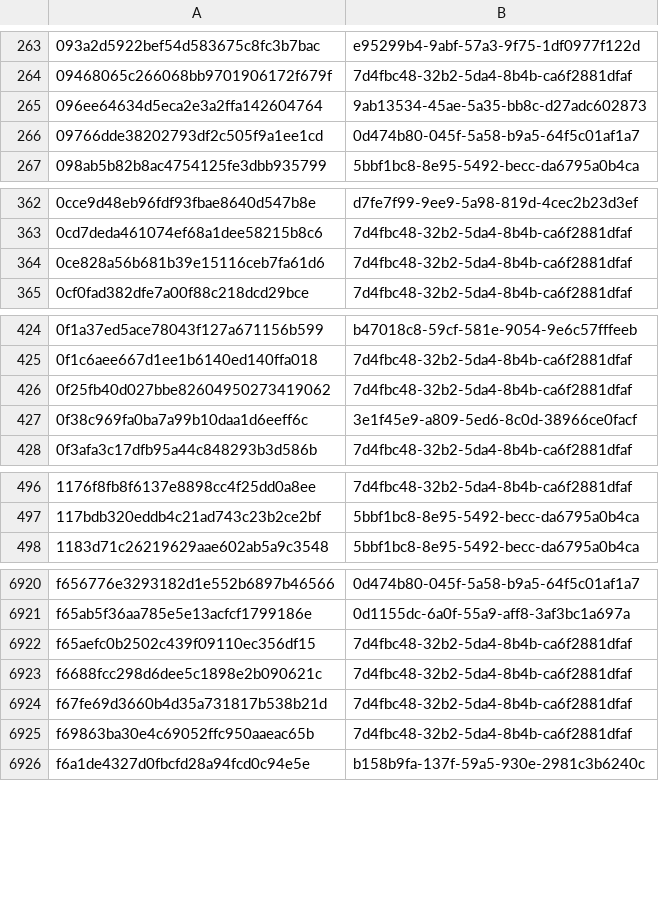
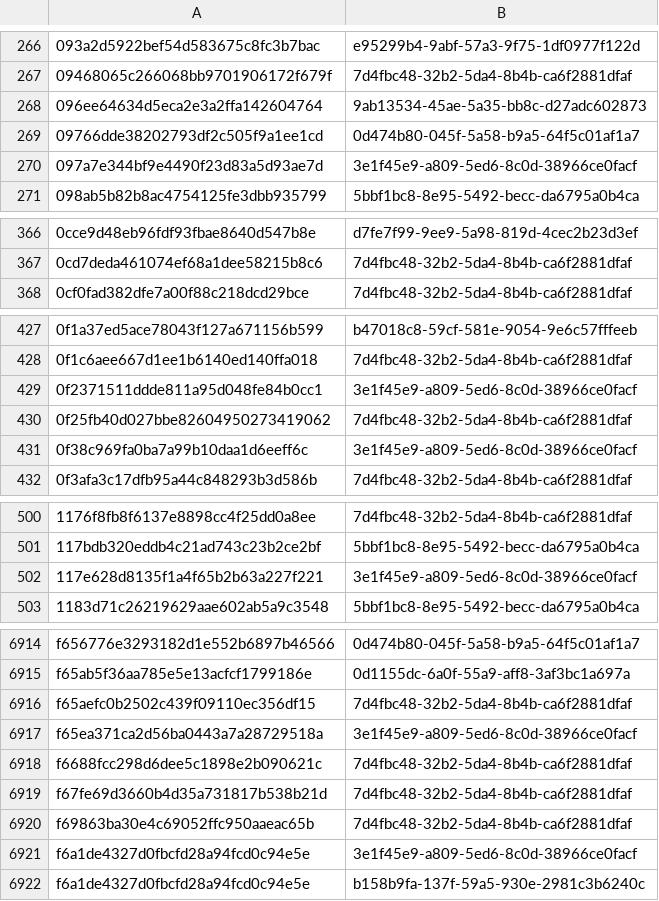
Before and after one commit to AliceGrey/ferromagnet-feed, a CSV file: misp/hashes.csv, drawn as a sheet; only a part is shown, gaps mark what is left out; removed rows and columns are numbered as before the commit, all else as after; the diff covers the shown part only; the diff names each change by its address in the sheet, - before the commit and + after, or states it on an @@ line.

```diff
--- a/misp/hashes.csv
+++ b/misp/hashes.csv
+row 270: 097a7e344bf9e4490f23d83a5d93ae7d | 3e1f45e9-a809-5ed6-8c0d-38966ce0facf
-row 364: 0ce828a56b681b39e15116ceb7fa61d6 | 7d4fbc48-32b2-5da4-8b4b-ca6f2881dfaf
+row 429: 0f2371511ddde811a95d048fe84b0cc1 | 3e1f45e9-a809-5ed6-8c0d-38966ce0facf
+row 502: 117e628d8135f1a4f65b2b63a227f221 | 3e1f45e9-a809-5ed6-8c0d-38966ce0facf
+row 6917: f65ea371ca2d56ba0443a7a28729518a | 3e1f45e9-a809-5ed6-8c0d-38966ce0facf
+row 6921: f6a1de4327d0fbcfd28a94fcd0c94e5e | 3e1f45e9-a809-5ed6-8c0d-38966ce0facf
```
Also changed, not shown: 36 added rows and 45 removed rows elsewhere in this file, 28 other files.
